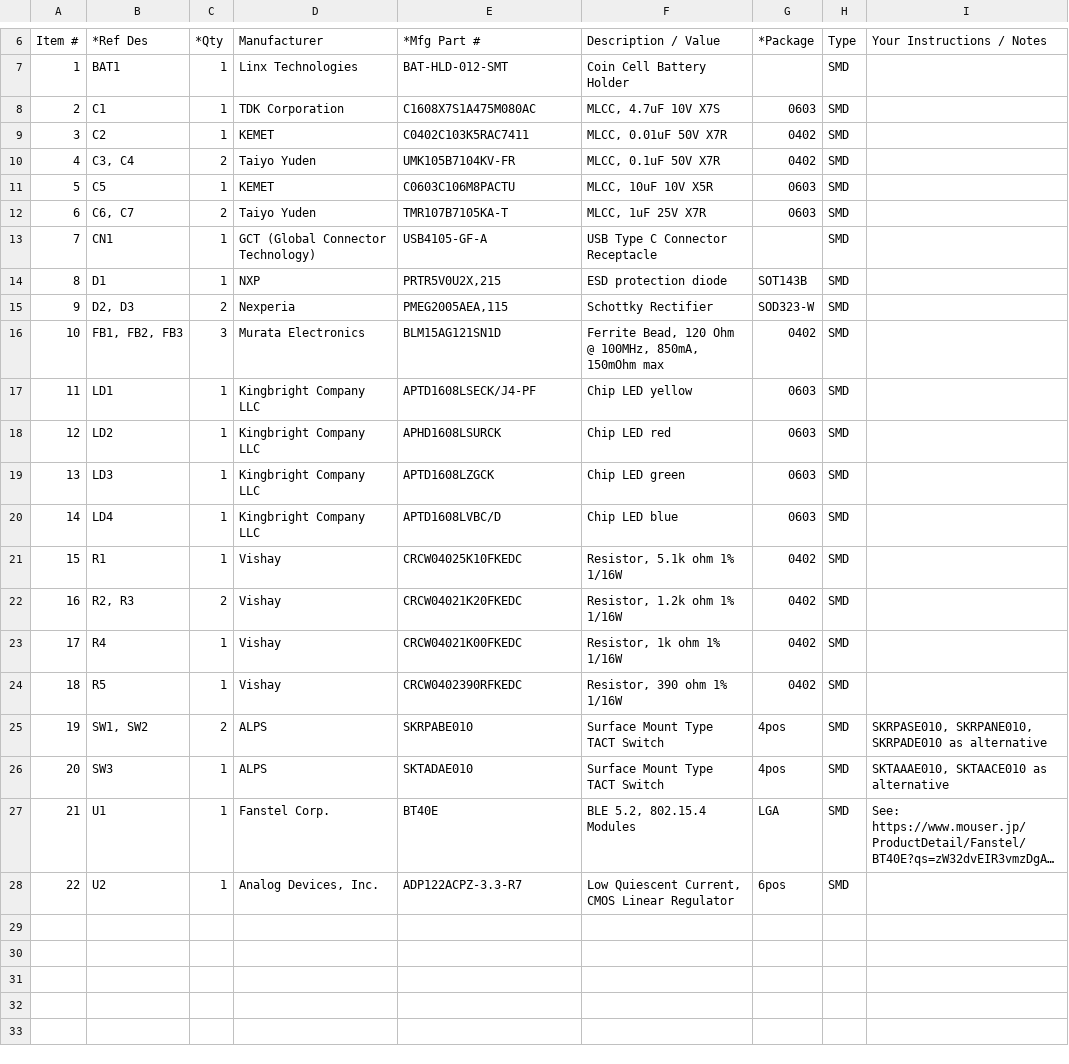
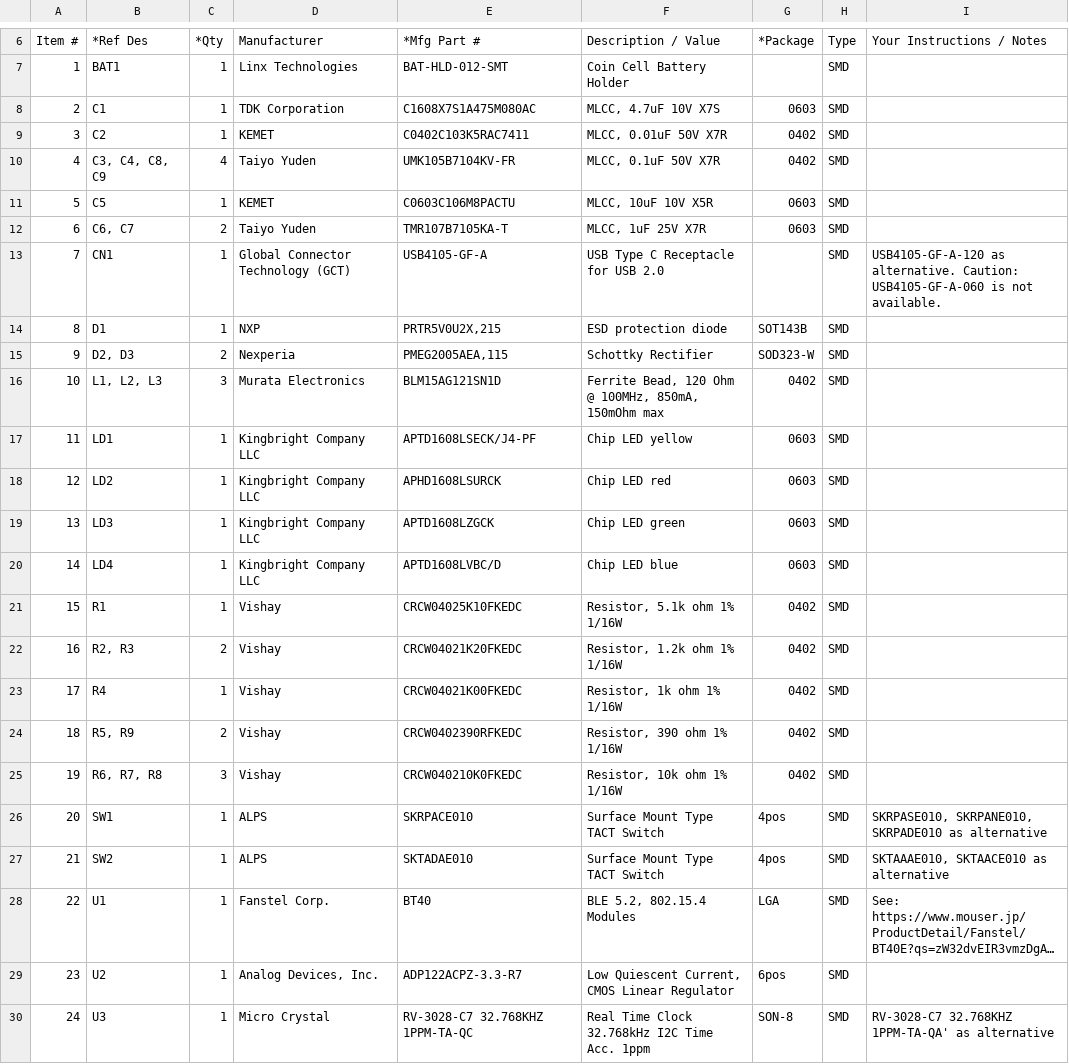
Before and after one commit to diverta/onecard-fido, a CSV file: FIDO2Device/BT40SlimBoard/pcb_rev1_1/bom/SECUREBRD_002.csv, drawn as a sheet; only a part is shown, gaps mark what is left out; long unchanged cells end in …; addresses are those after the commit; the diff names each change by its address in the sheet, - before the commit and + after, or states it on an @@ line.

Commit message:
部品表を修正

```diff
--- a/FIDO2Device/BT40SlimBoard/pcb_rev1_1/bom/SECUREBRD_002.csv
+++ b/FIDO2Device/BT40SlimBoard/pcb_rev1_1/bom/SECUREBRD_002.csv
-B10 (*Ref Des): C3, C4
+B10 (*Ref Des): C3, C4, C8, C9
-C10 (*Qty): 2
+C10 (*Qty): 4
-D13 (Manufacturer): GCT (Global Connector Technology)
+D13 (Manufacturer): Global Connector Technology (GCT)
-F13 (Description / Value): USB Type C Connector Receptacle
+F13 (Description / Value): USB Type C Receptacle for USB 2.0
-I13 (Your Instructions / Notes): (empty)
+I13 (Your Instructions / Notes): USB4105-GF-A-120 as alternative. Caution: USB4105-GF-A-060 is not available.
-B16 (*Ref Des): FB1, FB2, FB3
+B16 (*Ref Des): L1, L2, L3
-B24 (*Ref Des): R5
+B24 (*Ref Des): R5, R9
-C24 (*Qty): 1
+C24 (*Qty): 2
+row 25: 19 | R6, R7, R8 | 3 | Vishay | CRCW040210K0FKEDC | Resistor, 10k ohm 1% 1/16W | 0402 | SMD
@@ column A (Item #) renumbered between rows 26 and 29 @@
-B26 (*Ref Des): SW1, SW2
+B26 (*Ref Des): SW1
-C26 (*Qty): 2
+C26 (*Qty): 1
-E26 (*Mfg Part #): SKRPABE010
+E26 (*Mfg Part #): SKRPACE010
-B27 (*Ref Des): SW3
+B27 (*Ref Des): SW2
-E28 (*Mfg Part #): BT40E
+E28 (*Mfg Part #): BT40
+row 30: 24 | U3 | 1 | Micro Crystal | RV-3028-C7 32.768KHZ 1PPM-TA-QC | Real Time Clock 32.768kHz I2C Time Acc. 1ppm | SON-8 | SMD | RV-3028-C7 32.768KHZ 1PPM-TA-QA' as alternative
```
